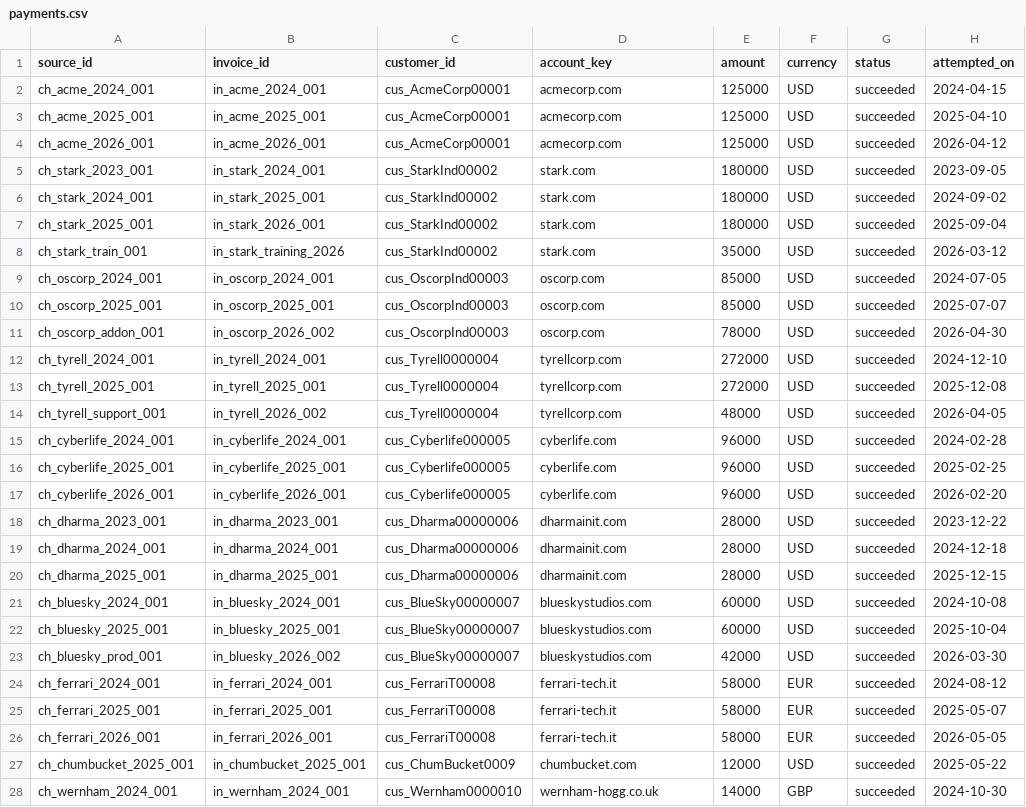
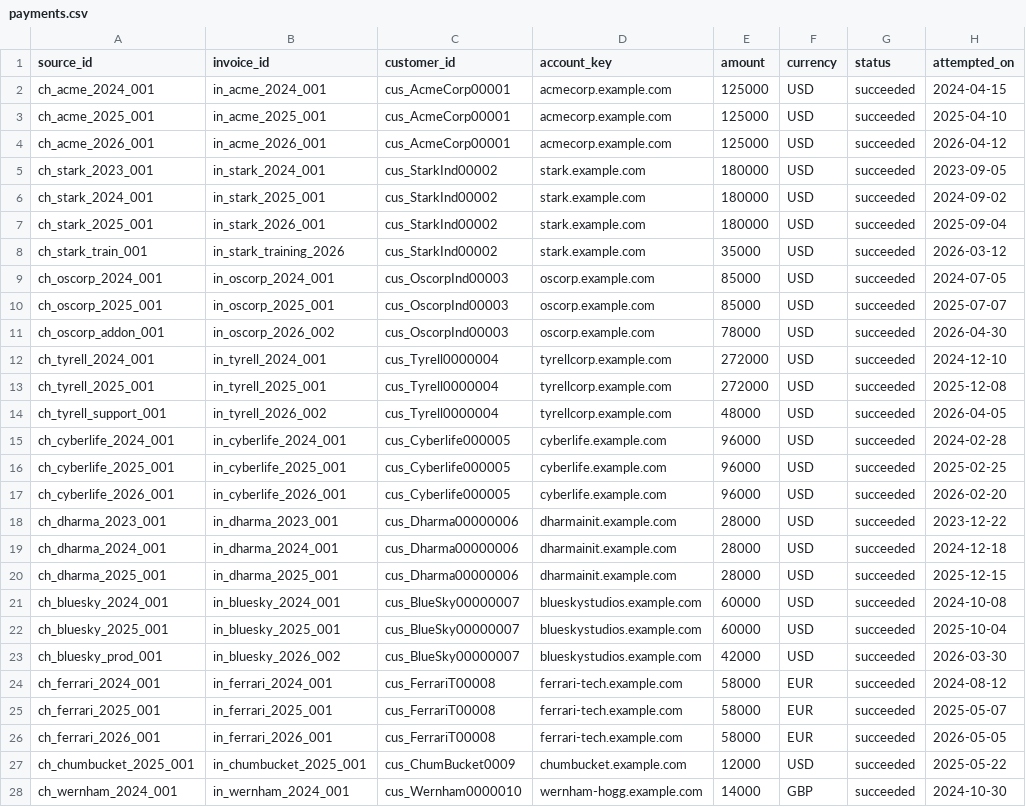
Before and after one commit to embabel-worlds/sample-business-data, a CSV file: book/billing/payments.csv, drawn as a sheet; only a part is shown; the diff covers the shown part only; the diff names each change by its address in the sheet, - before the commit and + after, or states it on an @@ line.

```diff
--- a/book/billing/payments.csv
+++ b/book/billing/payments.csv
-D2:D4 (account_key): acmecorp.com
+D2:D4 (account_key): acmecorp.example.com
-D5:D8 (account_key): stark.com
+D5:D8 (account_key): stark.example.com
-D9:D11 (account_key): oscorp.com
+D9:D11 (account_key): oscorp.example.com
-D12:D14 (account_key): tyrellcorp.com
+D12:D14 (account_key): tyrellcorp.example.com
-D15:D17 (account_key): cyberlife.com
+D15:D17 (account_key): cyberlife.example.com
-D18:D20 (account_key): dharmainit.com
+D18:D20 (account_key): dharmainit.example.com
-D21:D23 (account_key): blueskystudios.com
+D21:D23 (account_key): blueskystudios.example.com
-D24:D26 (account_key): ferrari-tech.it
+D24:D26 (account_key): ferrari-tech.example.com
-D27 (account_key): chumbucket.com
+D27 (account_key): chumbucket.example.com
-D28 (account_key): wernham-hogg.co.uk
+D28 (account_key): wernham-hogg.example.com
```
Also changed, not shown: 80 edited cells elsewhere in this file, book/arcs.csv, book/crm/accounts.csv, 22 other files.
